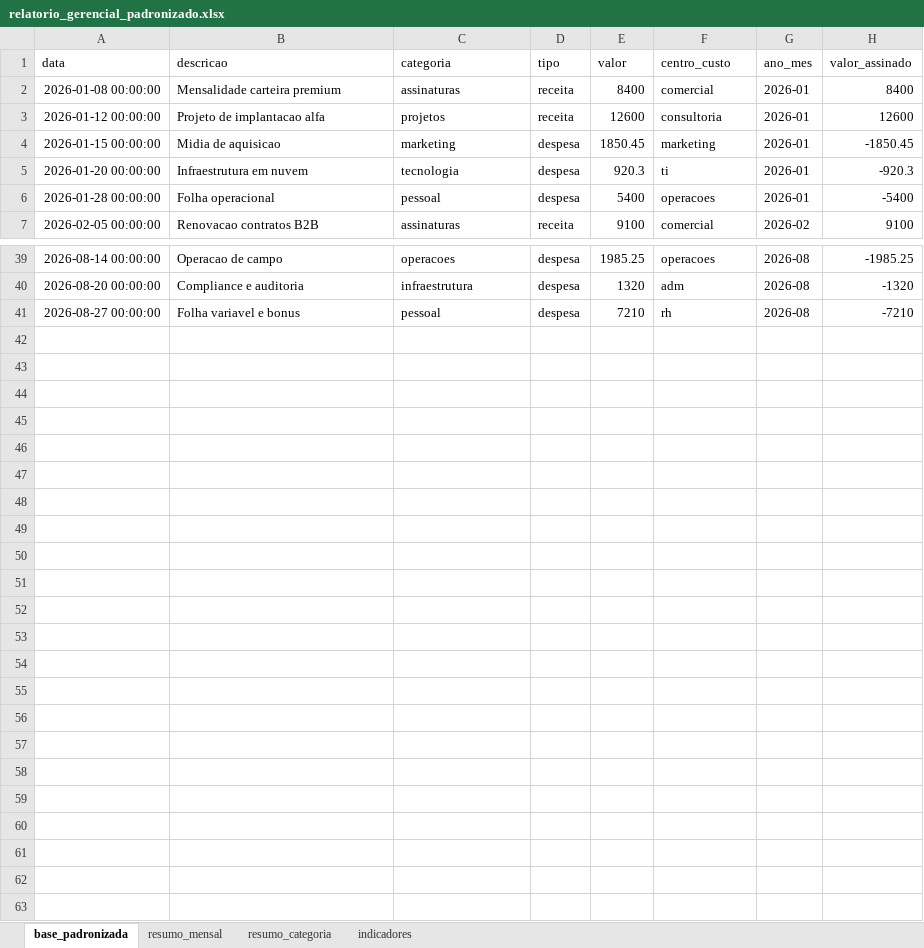
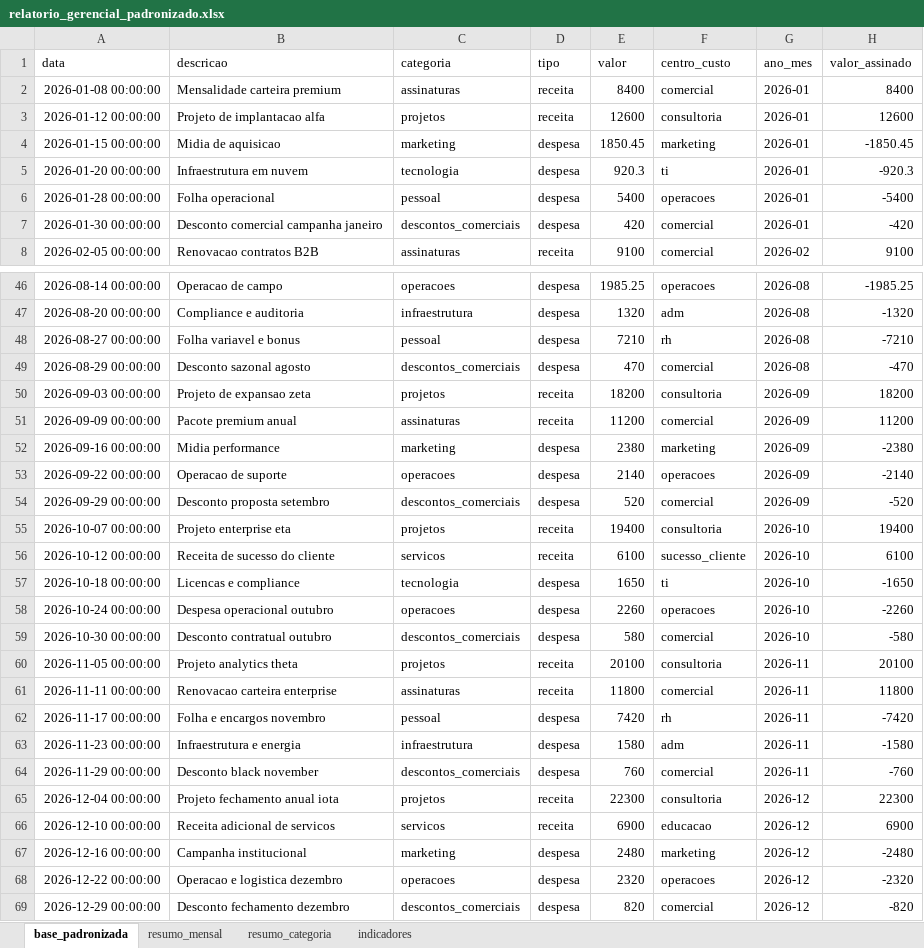
Before and after one commit to saraa452/Proojeto_automa-o, an Excel workbook: relatorios/relatorio_gerencial_padronizado.xlsx, sheet base_padronizada, drawn as a sheet; only a part is shown, gaps mark what is left out; values as stored, in another font and other column widths than the file's, no borders; the diff covers the shown part only; the diff names each change by its address in the sheet, - before the commit and + after, or states it on an @@ line.

Commit message:
feat: ampliar portfolio com narrativa consultiva e analise de receitas

```diff
--- a/relatorios/relatorio_gerencial_padronizado.xlsx (sheet base_padronizada)
+++ b/relatorios/relatorio_gerencial_padronizado.xlsx (sheet base_padronizada)
+row 7: 2026-01-30 00:00:00 | Desconto comercial campanha janeiro | descontos_comerciais | despesa | 420 | comercial | 2026-01 | -420
+row 49: 2026-08-29 00:00:00 | Desconto sazonal agosto | descontos_comerciais | despesa | 470 | comercial | 2026-08 | -470
+row 50: 2026-09-03 00:00:00 | Projeto de expansao zeta | projetos | receita | 18200 | consultoria | 2026-09 | 18200
+row 51: 2026-09-09 00:00:00 | Pacote premium anual | assinaturas | receita | 11200 | comercial | 2026-09 | 11200
+row 52: 2026-09-16 00:00:00 | Midia performance | marketing | despesa | 2380 | marketing | 2026-09 | -2380
+row 53: 2026-09-22 00:00:00 | Operacao de suporte | operacoes | despesa | 2140 | operacoes | 2026-09 | -2140
+row 54: 2026-09-29 00:00:00 | Desconto proposta setembro | descontos_comerciais | despesa | 520 | comercial | 2026-09 | -520
+row 55: 2026-10-07 00:00:00 | Projeto enterprise eta | projetos | receita | 19400 | consultoria | 2026-10 | 19400
+row 56: 2026-10-12 00:00:00 | Receita de sucesso do cliente | servicos | receita | 6100 | sucesso_cliente | 2026-10 | 6100
+row 57: 2026-10-18 00:00:00 | Licencas e compliance | tecnologia | despesa | 1650 | ti | 2026-10 | -1650
+row 58: 2026-10-24 00:00:00 | Despesa operacional outubro | operacoes | despesa | 2260 | operacoes | 2026-10 | -2260
+row 59: 2026-10-30 00:00:00 | Desconto contratual outubro | descontos_comerciais | despesa | 580 | comercial | 2026-10 | -580
+row 60: 2026-11-05 00:00:00 | Projeto analytics theta | projetos | receita | 20100 | consultoria | 2026-11 | 20100
+row 61: 2026-11-11 00:00:00 | Renovacao carteira enterprise | assinaturas | receita | 11800 | comercial | 2026-11 | 11800
+row 62: 2026-11-17 00:00:00 | Folha e encargos novembro | pessoal | despesa | 7420 | rh | 2026-11 | -7420
+row 63: 2026-11-23 00:00:00 | Infraestrutura e energia | infraestrutura | despesa | 1580 | adm | 2026-11 | -1580
+row 64: 2026-11-29 00:00:00 | Desconto black november | descontos_comerciais | despesa | 760 | comercial | 2026-11 | -760
+row 65: 2026-12-04 00:00:00 | Projeto fechamento anual iota | projetos | receita | 22300 | consultoria | 2026-12 | 22300
+row 66: 2026-12-10 00:00:00 | Receita adicional de servicos | servicos | receita | 6900 | educacao | 2026-12 | 6900
+row 67: 2026-12-16 00:00:00 | Campanha institucional | marketing | despesa | 2480 | marketing | 2026-12 | -2480
+row 68: 2026-12-22 00:00:00 | Operacao e logistica dezembro | operacoes | despesa | 2320 | operacoes | 2026-12 | -2320
+row 69: 2026-12-29 00:00:00 | Desconto fechamento dezembro | descontos_comerciais | despesa | 820 | comercial | 2026-12 | -820
```
Also changed, not shown: 6 added rows elsewhere in this sheet, sheet resumo_categoria, sheet resumo_mensal, sheet indicadores, 9 other files.
